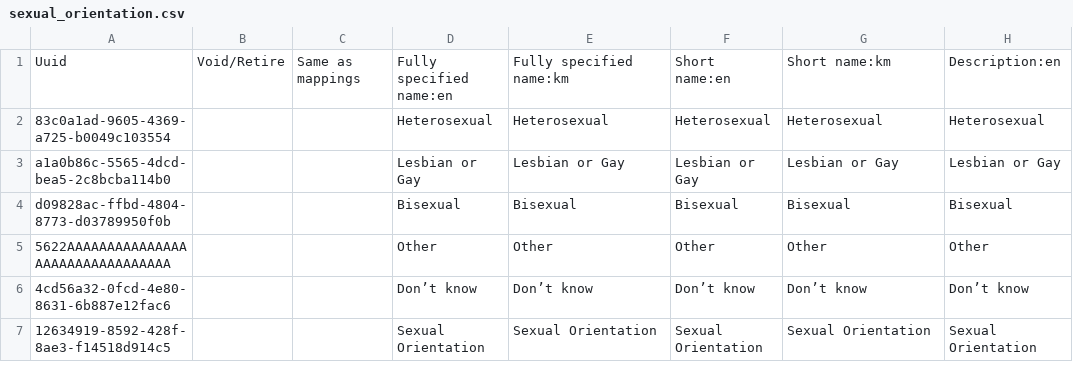
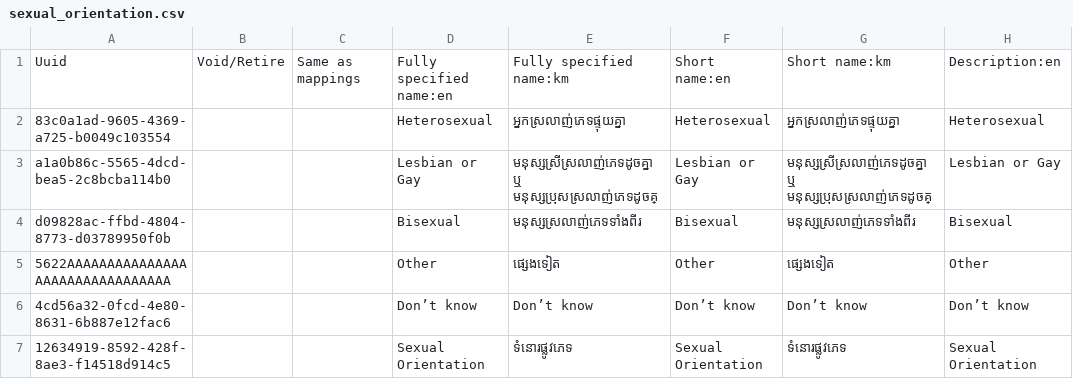
Before and after one commit to mekomsolutions/ozone-distro-cambodia, a CSV file: configs/openmrs_config/concepts/sexual_orientation.csv, drawn as a sheet; only a part is shown; the diff names each change by its address in the sheet, - before the commit and + after, or states it on an @@ line.

Commit message:
KH-250: Add missing translations for sexual orientation concepts

```diff
--- a/configs/openmrs_config/concepts/sexual_orientation.csv
+++ b/configs/openmrs_config/concepts/sexual_orientation.csv
-E2: Heterosexual
+E2: អ្នកស្រលាញ់ភេទផ្ទុយគ្នា
-G2: Heterosexual
+G2: អ្នកស្រលាញ់ភេទផ្ទុយគ្នា
-E3: Lesbian or Gay
+E3: មនុស្សស្រីស្រលាញ់ភេទដូចគ្នា ឬ មនុស្សប្រុសស្រលាញ់ភេទដូចគ្
-G3: Lesbian or Gay
+G3: មនុស្សស្រីស្រលាញ់ភេទដូចគ្នា ឬ មនុស្សប្រុសស្រលាញ់ភេទដូចគ្
-E4: Bisexual
+E4: មនុស្សស្រលាញ់ភេទទាំងពីរ
-G4: Bisexual
+G4: មនុស្សស្រលាញ់ភេទទាំងពីរ
-E5: Other
+E5: ផ្សេងទៀត
-G5: Other
+G5: ផ្សេងទៀត
-E7: Sexual Orientation
+E7: ទំនោរផ្លូវភេទ
-G7: Sexual Orientation
+G7: ទំនោរផ្លូវភេទ
```
Also changed, not shown: configs/openmrs_config/personattributetypes/personattributetypes.csv.
